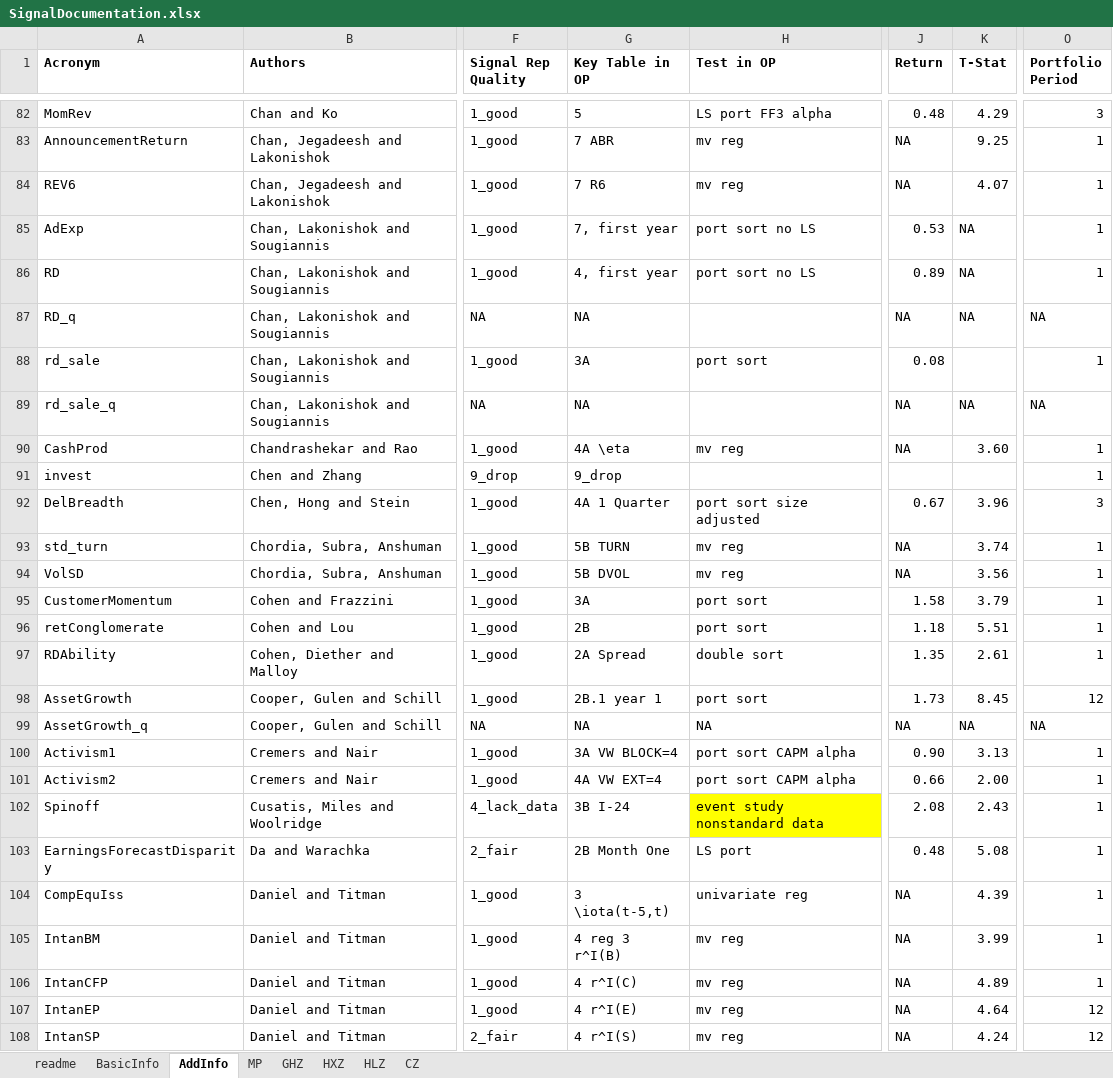
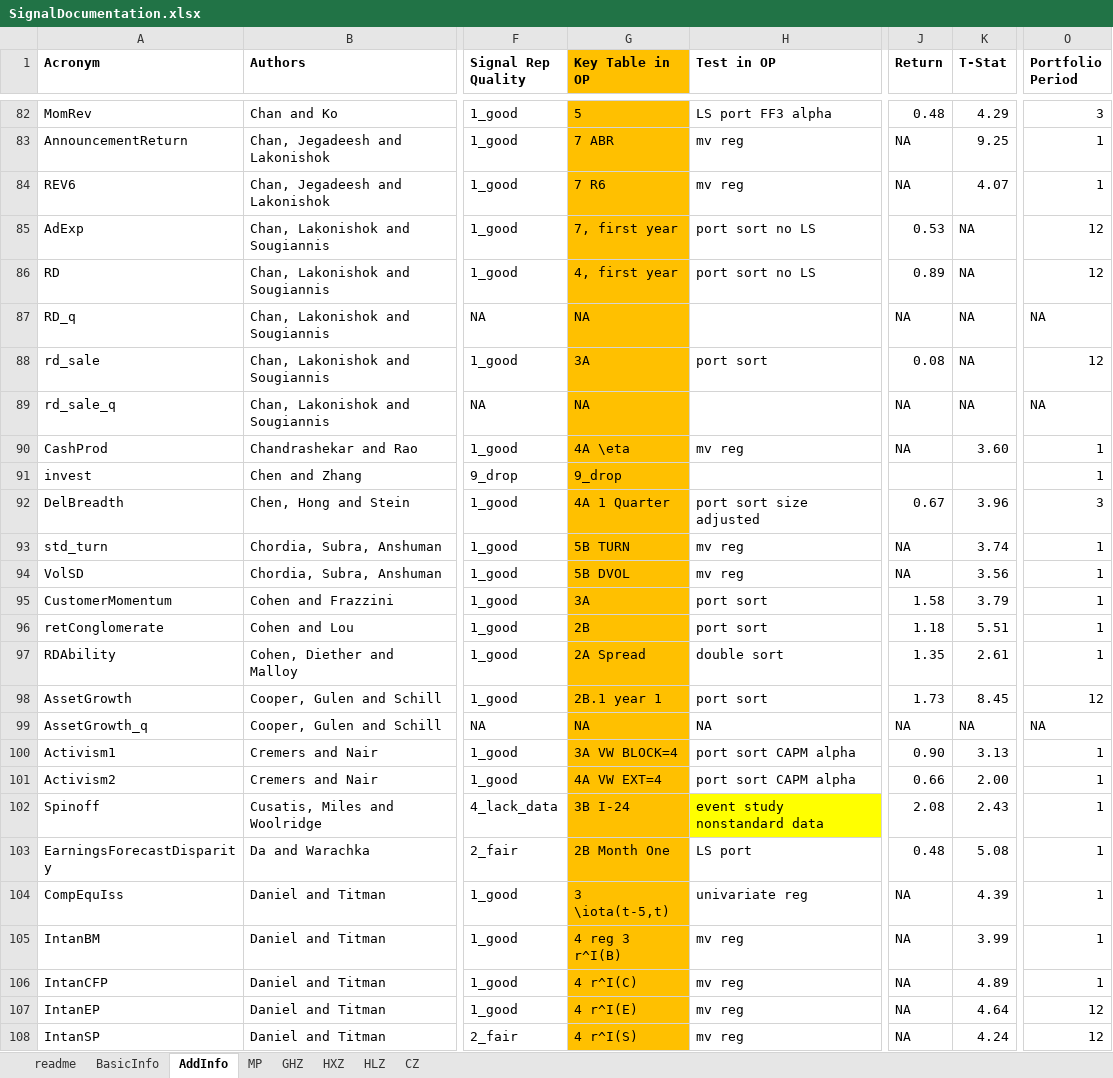
Before and after one commit to OpenSourceAP/CrossSection, an Excel workbook: SignalDocumentation.xlsx, sheet AddInfo, drawn as a sheet; only a part is shown, gaps mark what is left out; values as stored, in another font and other column widths than the file's, no borders; conditional formats not drawn; the diff covers the shown part only; the diff names each change by its address in the sheet, - before the commit and + after, or states it on an @@ line.

Commit message:
fixed portfolio periods for about 8 signals that had portfolio period = 1 that should have had 12.

```diff
--- a/SignalDocumentation.xlsx (sheet AddInfo)
+++ b/SignalDocumentation.xlsx (sheet AddInfo)
-G1:G108 fill: none
+G1:G108 fill: #FFC000
-O85:O86 (Portfolio Period): 1
+O85:O86 (Portfolio Period): 12
-K88 (T-Stat): (empty)
+K88 (T-Stat): NA
-O88 (Portfolio Period): 1
+O88 (Portfolio Period): 12
```
Also changed, not shown: 16 edited cells and cell formats elsewhere in this sheet.
